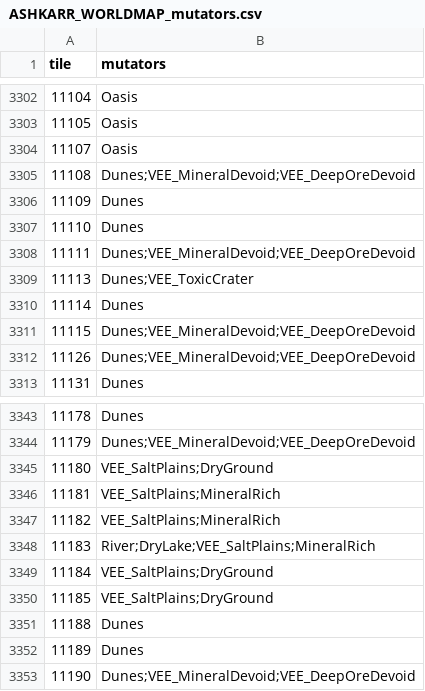
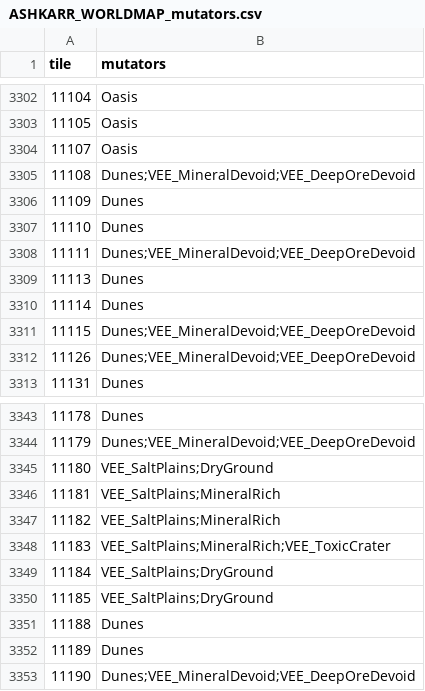
Before and after one commit to Lmandrake/RimMaster, a CSV file: world/ASHKARR_WORLDMAP_mutators.csv, drawn as a sheet; only a part is shown, gaps mark what is left out.

```diff
--- a/world/ASHKARR_WORLDMAP_mutators.csv
+++ b/world/ASHKARR_WORLDMAP_mutators.csv
@@ -3308,3 +3308,3 @@ tile,mutators
 11111,Dunes;VEE_MineralDevoid;VEE_DeepOreDevoid
-11113,Dunes;VEE_ToxicCrater
+11113,Dunes
 11114,Dunes
@@ -3347,3 +3347,3 @@ tile,mutators
 11182,VEE_SaltPlains;MineralRich
-11183,River;DryLake;VEE_SaltPlains;MineralRich
+11183,VEE_SaltPlains;MineralRich;VEE_ToxicCrater
 11184,VEE_SaltPlains;DryGround
```
Also changed, not shown: world/ASHKARR_WORLDMAP_landmarks.csv, world/ASHKARR_WORLDMAP_links.csv.
